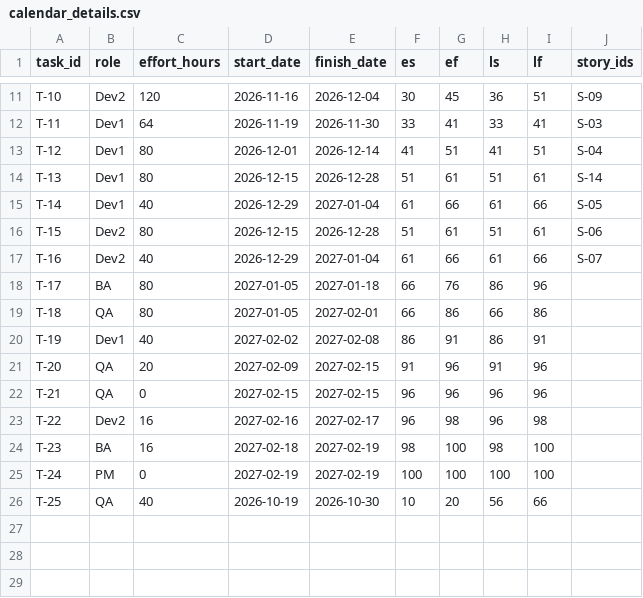
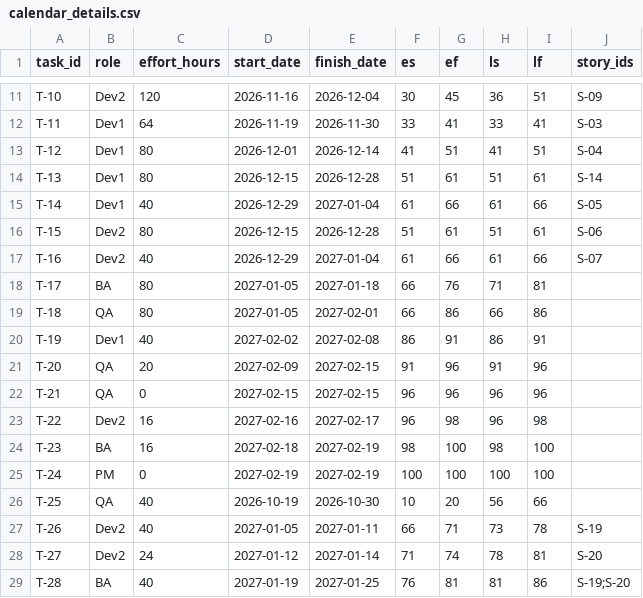
Before and after one commit to Cut1e1337/pm-2026-kn42-tabachuk, a CSV file: lr07_wbs/calendar_details.csv, drawn as a sheet; only a part is shown, gaps mark what is left out.

```diff
--- a/lr07_wbs/calendar_details.csv
+++ b/lr07_wbs/calendar_details.csv
@@ -17,3 +17,3 @@ T-15,Dev2,80,2026-12-15,2026-12-28,51,61,51,61,S-06
 T-16,Dev2,40,2026-12-29,2027-01-04,61,66,61,66,S-07
-T-17,BA,80,2027-01-05,2027-01-18,66,76,86,96,
+T-17,BA,80,2027-01-05,2027-01-18,66,76,71,81,
 T-18,QA,80,2027-01-05,2027-02-01,66,86,66,86,
@@ -26 +26,4 @@ T-24,PM,0,2027-02-19,2027-02-19,100,100,100,100,
 T-25,QA,40,2026-10-19,2026-10-30,10,20,56,66,
+T-26,Dev2,40,2027-01-05,2027-01-11,66,71,73,78,S-19
+T-27,Dev2,24,2027-01-12,2027-01-14,71,74,78,81,S-20
+T-28,BA,40,2027-01-19,2027-01-25,76,81,81,86,S-19;S-20
```
Also changed, not shown: lr07_wbs/schedule.csv, lr07_wbs/wbs.csv, 1 other file.
